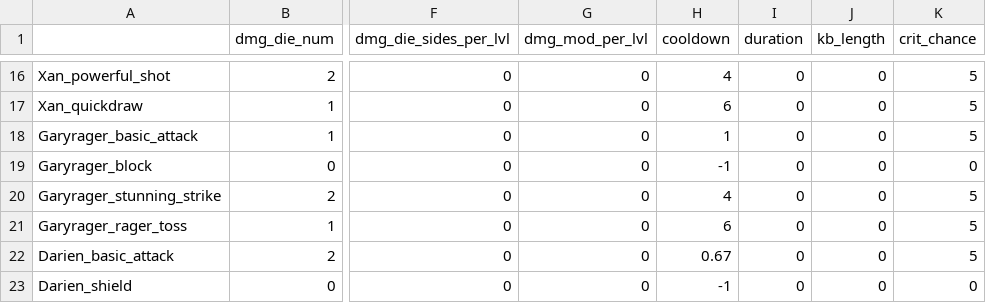
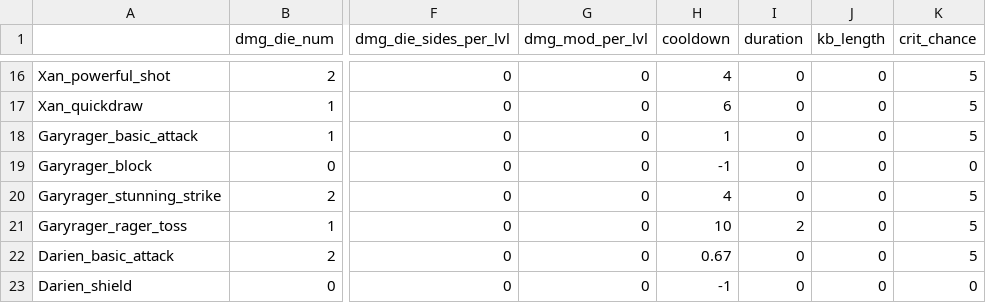
Before and after one commit to Fatcat202/Souls-of-the-Damned, a CSV file: datafiles/attack_data.csv, drawn as a sheet; only a part is shown, gaps mark what is left out; the diff names each change by its address in the sheet, - before the commit and + after, or states it on an @@ line.

```diff
--- a/datafiles/attack_data.csv
+++ b/datafiles/attack_data.csv
-H21 (cooldown): 6
+H21 (cooldown): 10
-I21 (duration): 0
+I21 (duration): 2
```
Also changed, not shown: 50 other files.
